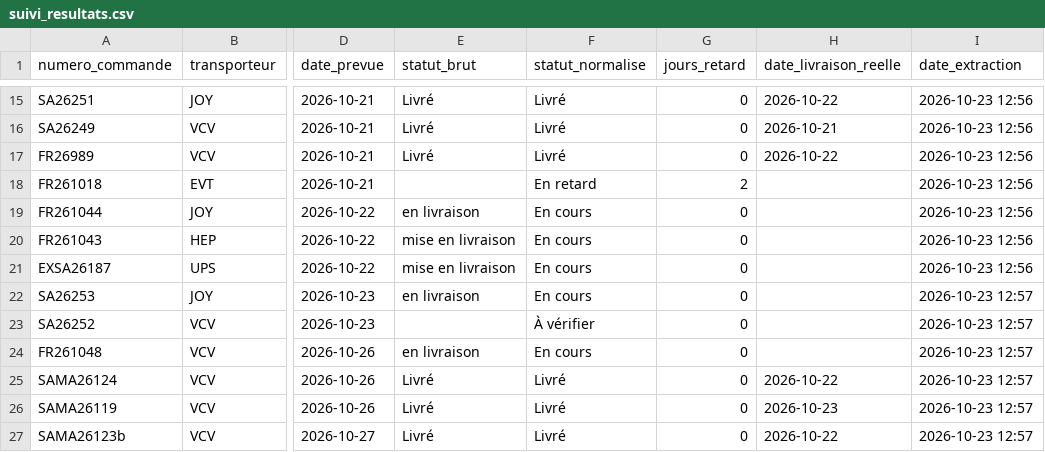
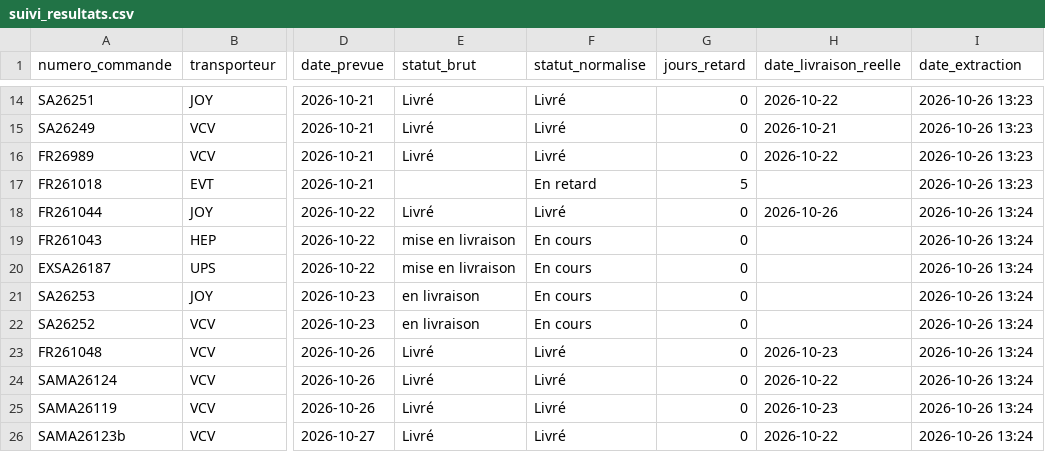
Before and after one commit to ManuFrenchB/suivi-livraisons-transporteurs, a CSV file: suivi_resultats.csv, drawn as a sheet; only a part is shown, gaps mark what is left out; addresses are those after the commit; the diff covers the shown part only; the diff names each change by its address in the sheet, - before the commit and + after, or states it on an @@ line.

```diff
--- a/suivi_resultats.csv
+++ b/suivi_resultats.csv
-I14:I17 (date_extraction): 2026-10-23 12:56
+I14:I17 (date_extraction): 2026-10-26 13:23
-G17 (jours_retard): 2
+G17 (jours_retard): 5
-E18 (statut_brut): en livraison
+E18 (statut_brut): Livré
-F18 (statut_normalise): En cours
+F18 (statut_normalise): Livré
-H18 (date_livraison_reelle): (empty)
+H18 (date_livraison_reelle): 2026-10-26
-I18:I20 (date_extraction): 2026-10-23 12:56
+I18:I20 (date_extraction): 2026-10-26 13:24
-I21:I26 (date_extraction): 2026-10-23 12:57
+I21:I26 (date_extraction): 2026-10-26 13:24
-E22 (statut_brut): (empty)
+E22 (statut_brut): en livraison
-F22 (statut_normalise): À vérifier
+F22 (statut_normalise): En cours
-E23 (statut_brut): en livraison
+E23 (statut_brut): Livré
-F23 (statut_normalise): En cours
+F23 (statut_normalise): Livré
-H23 (date_livraison_reelle): (empty)
+H23 (date_livraison_reelle): 2026-10-23
```
Also changed, not shown: 1 removed row and 19 edited cells elsewhere in this file.
